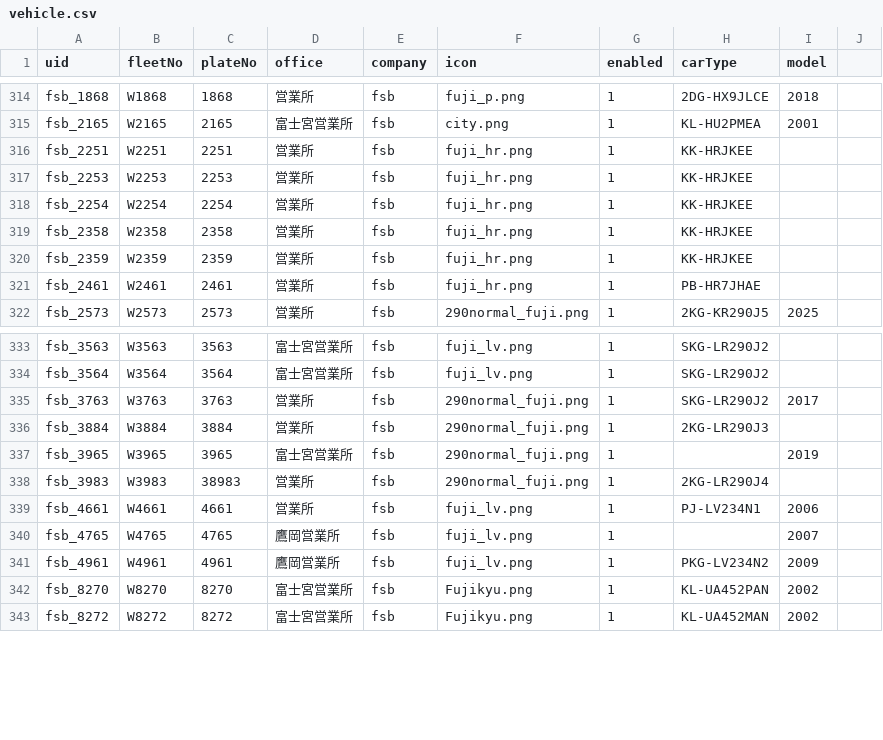
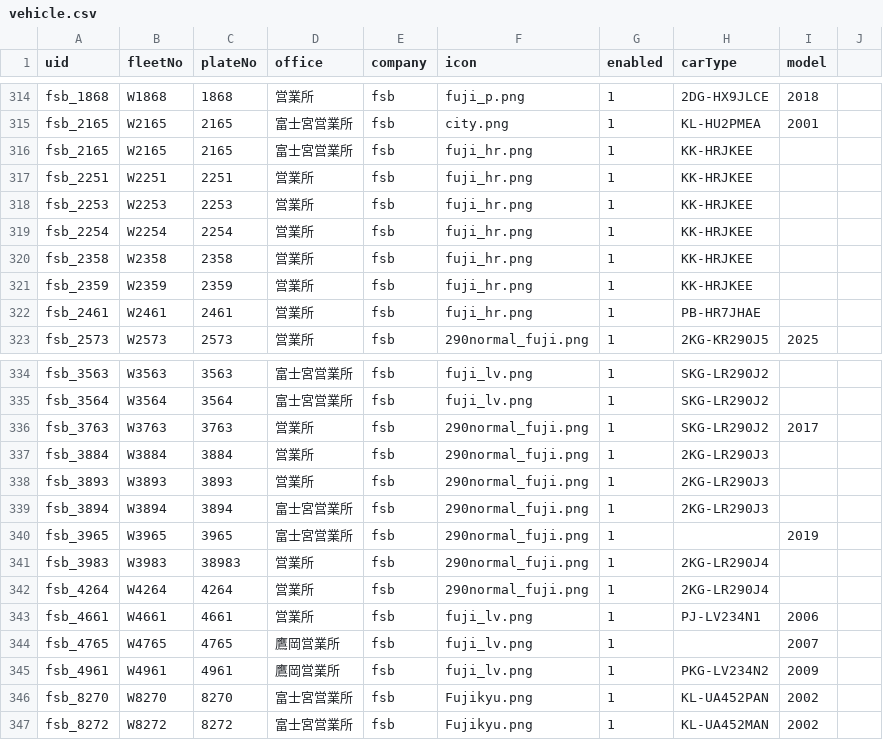
Before and after one commit to ryu1y/rislab, a CSV file: data/vehicle.csv, drawn as a sheet; only a part is shown, gaps mark what is left out; the diff names each change by its address in the sheet, - before the commit and + after, or states it on an @@ line.

Commit message:
Update vehicle.csv

```diff
--- a/data/vehicle.csv
+++ b/data/vehicle.csv
+row 316: fsb_2165 | W2165 | 2165 | 富士宮営業所 | fsb | fuji_hr.png | 1 | KK-HRJKEE
+row 338: fsb_3893 | W3893 | 3893 | 営業所 | fsb | 290normal_fuji.png | 1 | 2KG-LR290J3
+row 339: fsb_3894 | W3894 | 3894 | 富士宮営業所 | fsb | 290normal_fuji.png | 1 | 2KG-LR290J3
+row 342: fsb_4264 | W4264 | 4264 | 営業所 | fsb | 290normal_fuji.png | 1 | 2KG-LR290J4
```
